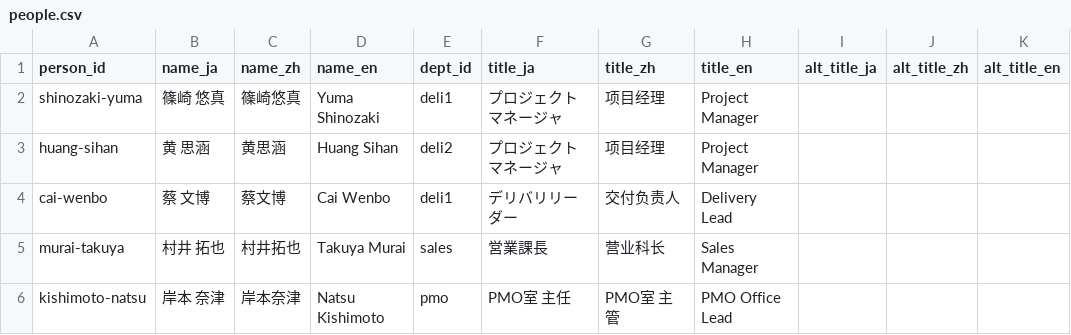
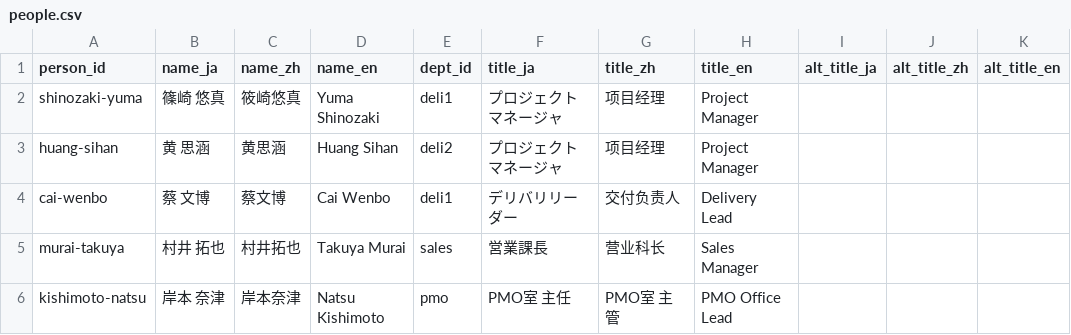
Before and after one commit to shoulang0729/dify, a CSV file: data/world/it/people.csv, drawn as a sheet; only a part is shown; the diff names each change by its address in the sheet, - before the commit and + after, or states it on an @@ line.

```diff
--- a/data/world/it/people.csv
+++ b/data/world/it/people.csv
-C2 (name_zh): 篠崎悠真
+C2 (name_zh): 筱崎悠真
```
Also changed, not shown: data/world/it/org.csv, 4 other files.
